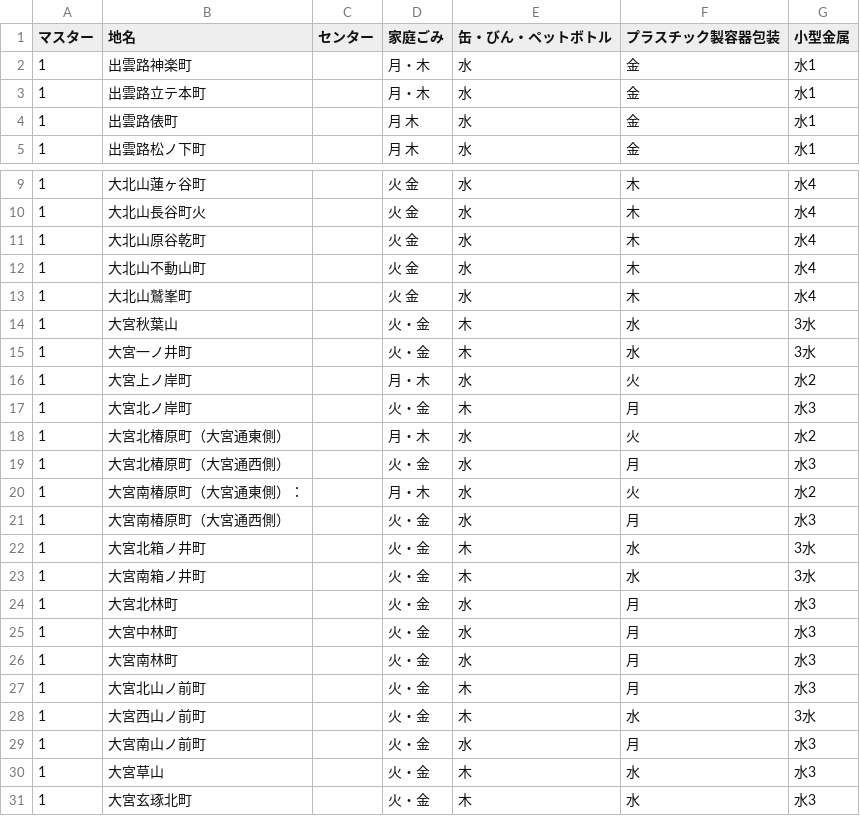
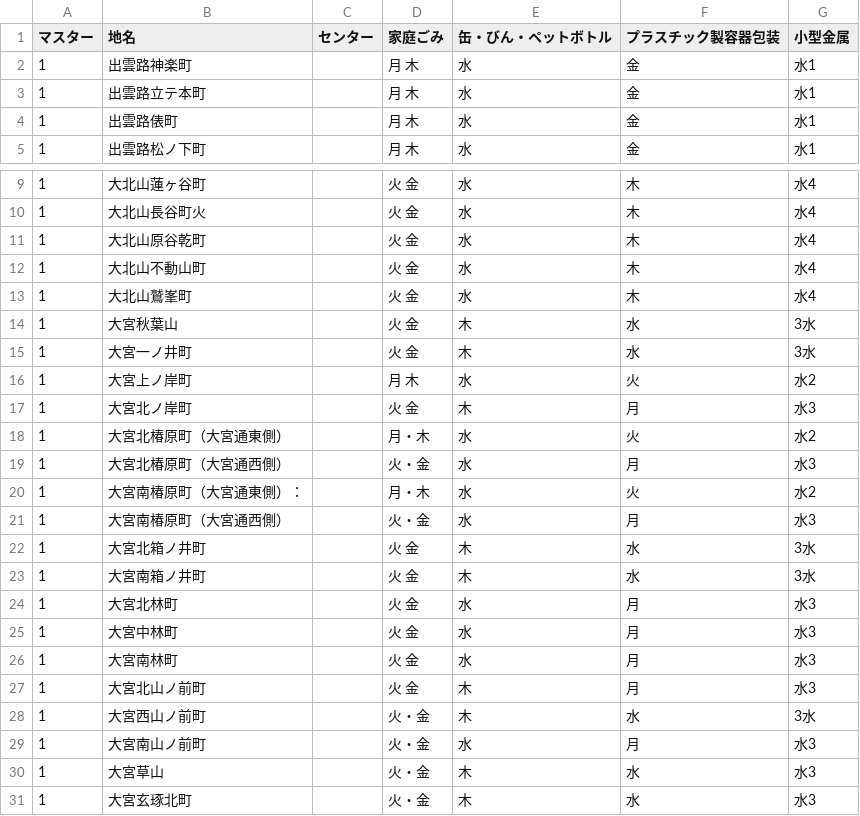
Before and after one commit to ofuku3f/5374osaka.github.com, a CSV file: data/area_days.csv, drawn as a sheet; only a part is shown, gaps mark what is left out.

Commit message:
Update area_days.csv

```diff
--- a/data/area_days.csv
+++ b/data/area_days.csv
@@ -1,4 +1,4 @@
 マスター,地名,センター,家庭ごみ,缶・びん・ペットボトル,プラスチック製容器包装,小型金属
-1,出雲路神楽町,,月・木,水,金,水1
-1,出雲路立テ本町,,月・木,水,金,水1
+1,出雲路神楽町,,月 木,水,金,水1
+1,出雲路立テ本町,,月 木,水,金,水1
 1,出雲路俵町,,月 木,水,金,水1
@@ -13,6 +13,6 @@
 1,大北山鷲峯町,,火 金,水,木,水4
-1,大宮秋葉山,,火・金,木,水,3水
-1,大宮一ノ井町,,火・金,木,水,3水
-1,大宮上ノ岸町,,月・木,水,火,水2
-1,大宮北ノ岸町,,火・金,木,月,水3
+1,大宮秋葉山,,火 金,木,水,3水
+1,大宮一ノ井町,,火 金,木,水,3水
+1,大宮上ノ岸町,,月 木,水,火,水2
+1,大宮北ノ岸町,,火 金,木,月,水3
 1,大宮北椿原町（大宮通東側）,,月・木,水,火,水2
@@ -21,8 +21,8 @@
 1,大宮南椿原町（大宮通西側）,,火・金,水,月,水3
-1,大宮北箱ノ井町,,火・金,木,水,3水
-1,大宮南箱ノ井町,,火・金,木,水,3水
-1,大宮北林町,,火・金,水,月,水3
-1,大宮中林町,,火・金,水,月,水3
-1,大宮南林町,,火・金,水,月,水3
-1,大宮北山ノ前町,,火・金,木,月,水3
+1,大宮北箱ノ井町,,火 金,木,水,3水
+1,大宮南箱ノ井町,,火 金,木,水,3水
+1,大宮北林町,,火 金,水,月,水3
+1,大宮中林町,,火 金,水,月,水3
+1,大宮南林町,,火 金,水,月,水3
+1,大宮北山ノ前町,,火 金,木,月,水3
 1,大宮西山ノ前町,,火・金,木,水,3水
```
